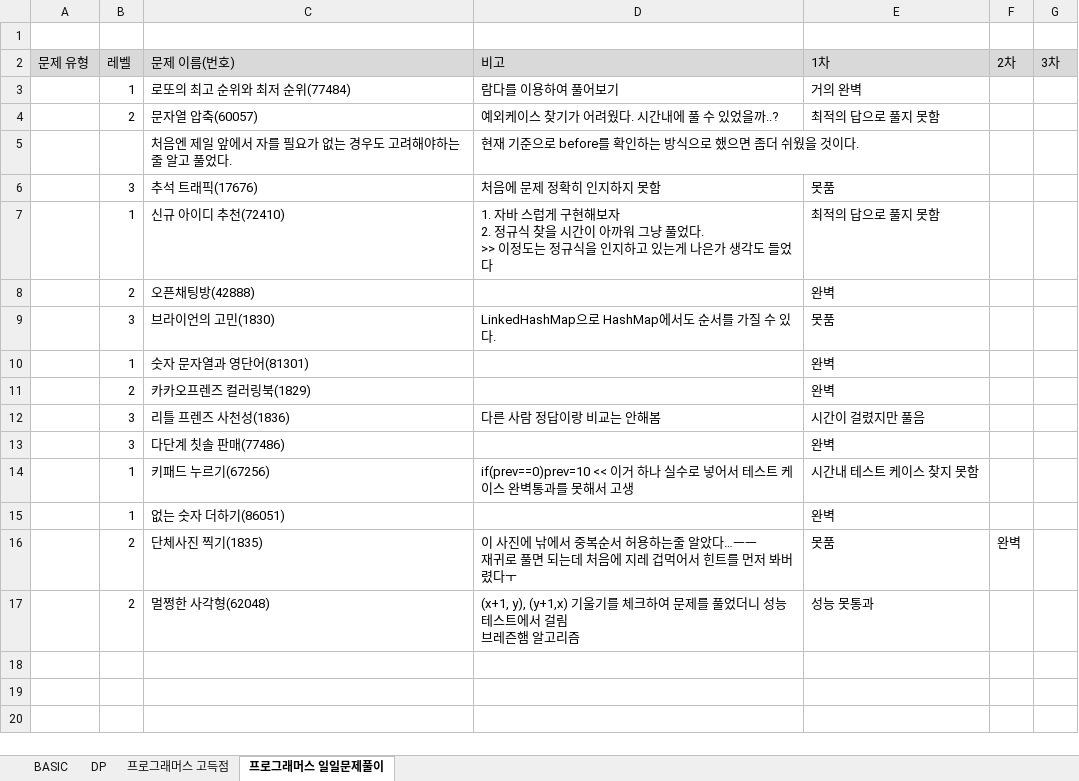
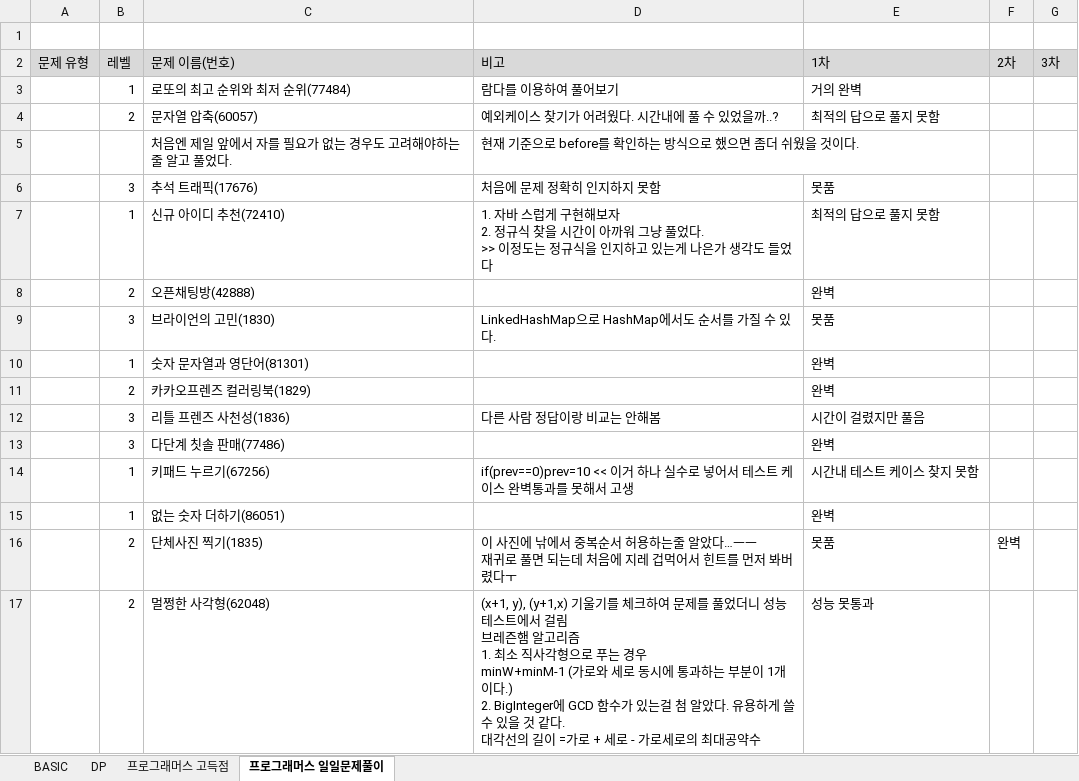
Before and after one commit to SeongJinSong/Algorithm, an Excel workbook: doc/알고리즘 문제 목록.xlsx, sheet 프로그래머스 일일문제풀이, drawn as a sheet; values as stored, in another font and other column widths than the file's, no borders; charts and pictures not drawn; ↵ is a line break in a cell; the diff names each change by its address in the sheet, - before the commit and + after, or states it on an @@ line.

Commit message:
docs 수정

```diff
--- a/doc/알고리즘 문제 목록.xlsx (sheet 프로그래머스 일일문제풀이)
+++ b/doc/알고리즘 문제 목록.xlsx (sheet 프로그래머스 일일문제풀이)
-D17 (비고): …알고리즘
+D17 (비고): …알고리즘 ↵ 1. 최소 직사각형으로 푸는 경우 ↵ minW+minM-1 (가로와 세로 동시에 통과하는 부분이 1개이다.) ↵ 2. BigInteger에 GCD 함수가 있는걸 첨 알았다. 유용하게 쓸 수 있을 것 같다. ↵ 대각선의 길이 =가로 + 세로 - 가로세로의 최대공약수
```
